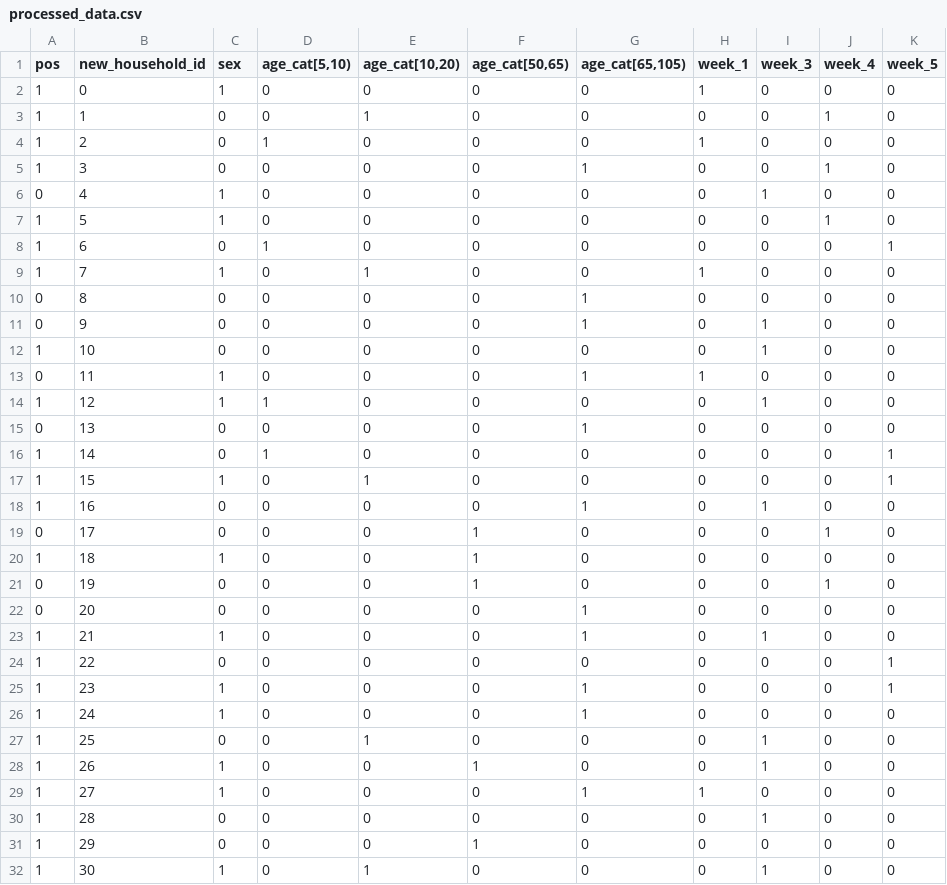
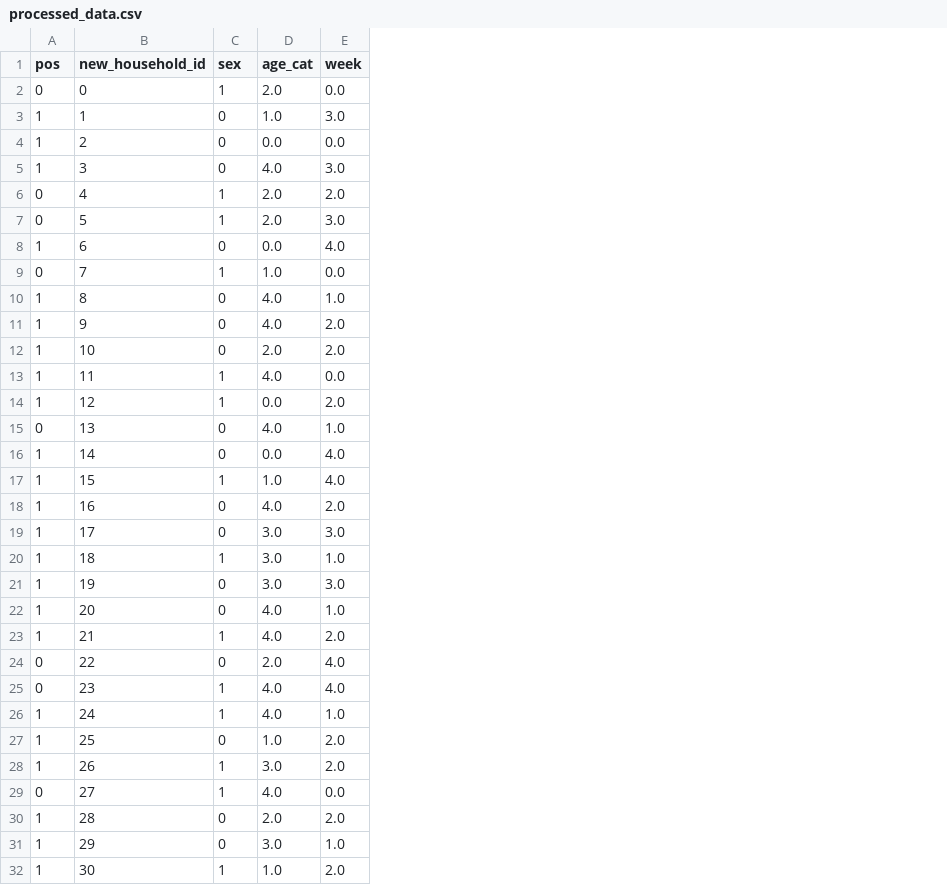
Before and after one commit to psg-mit/muf-ci, a CSV file: benchmarks/serosurvey/data/processed_data.csv, drawn as a sheet; only a part is shown; removed rows and columns are numbered as before the commit, all else as after; the diff covers the shown part only; the diff names each change by its address in the sheet, - before the commit and + after, or states it on an @@ line.

Commit message:
Serosurvey no one-hot encoding

```diff
--- a/benchmarks/serosurvey/data/processed_data.csv
+++ b/benchmarks/serosurvey/data/processed_data.csv
-column D (age_cat[5,10)), rows 2-32: 0 | 0 | 1 | 0 | 0 | 0 | 1 | 0 | 0 | 0 | 0 | 0 | 1 | 0 | 1 | 0 | 0 | 0 | 0 | 0 | 0 | 0 | 0 | 0 | 0 | 0 | 0 | 0 | 0 | 0 | 0
-column E (age_cat[10,20)), rows 2-32: 0 | 1 | 0 | 0 | 0 | 0 | 0 | 1 | 0 | 0 | 0 | 0 | 0 | 0 | 0 | 1 | 0 | 0 | 0 | 0 | 0 | 0 | 0 | 0 | 0 | 1 | 0 | 0 | 0 | 0 | 1
-column F (age_cat[50,65)), rows 2-32: 0 | 0 | 0 | 0 | 0 | 0 | 0 | 0 | 0 | 0 | 0 | 0 | 0 | 0 | 0 | 0 | 0 | 1 | 1 | 1 | 0 | 0 | 0 | 0 | 0 | 0 | 1 | 0 | 0 | 1 | 0
-column G (age_cat[65,105)), rows 2-32: 0 | 0 | 0 | 1 | 0 | 0 | 0 | 0 | 1 | 1 | 0 | 1 | 0 | 1 | 0 | 0 | 1 | 0 | 0 | 0 | 1 | 1 | 0 | 1 | 1 | 0 | 0 | 1 | 0 | 0 | 0
-column H (week_1), rows 2-32: 1 | 0 | 1 | 0 | 0 | 0 | 0 | 1 | 0 | 0 | 0 | 1 | 0 | 0 | 0 | 0 | 0 | 0 | 0 | 0 | 0 | 0 | 0 | 0 | 0 | 0 | 0 | 1 | 0 | 0 | 0
-column I (week_3), rows 2-32: 0 | 0 | 0 | 0 | 1 | 0 | 0 | 0 | 0 | 1 | 1 | 0 | 1 | 0 | 0 | 0 | 1 | 0 | 0 | 0 | 0 | 1 | 0 | 0 | 0 | 1 | 1 | 0 | 1 | 0 | 1
-column J (week_4), rows 2-32: 0 | 1 | 0 | 1 | 0 | 1 | 0 | 0 | 0 | 0 | 0 | 0 | 0 | 0 | 0 | 0 | 0 | 1 | 0 | 1 | 0 | 0 | 0 | 0 | 0 | 0 | 0 | 0 | 0 | 0 | 0
-column K (week_5), rows 2-32: 0 | 0 | 0 | 0 | 0 | 0 | 1 | 0 | 0 | 0 | 0 | 0 | 0 | 0 | 1 | 1 | 0 | 0 | 0 | 0 | 0 | 0 | 1 | 1 | 0 | 0 | 0 | 0 | 0 | 0 | 0
+column D (age_cat), rows 2-32: 2.0 | 1.0 | 0.0 | 4.0 | 2.0 | 2.0 | 0.0 | 1.0 | 4.0 | 4.0 | 2.0 | 4.0 | 0.0 | 4.0 | 0.0 | 1.0 | 4.0 | 3.0 | 3.0 | 3.0 | 4.0 | 4.0 | 2.0 | 4.0 | 4.0 | 1.0 | 3.0 | 4.0 | 2.0 | 3.0 | 1.0
+column E (week), rows 2-32: 0.0 | 3.0 | 0.0 | 3.0 | 2.0 | 3.0 | 4.0 | 0.0 | 1.0 | 2.0 | 2.0 | 0.0 | 2.0 | 1.0 | 4.0 | 4.0 | 2.0 | 3.0 | 1.0 | 3.0 | 1.0 | 2.0 | 4.0 | 4.0 | 1.0 | 2.0 | 2.0 | 0.0 | 2.0 | 1.0 | 2.0
-A2 (pos): 1
+A2 (pos): 0
-A7 (pos): 1
+A7 (pos): 0
-A9 (pos): 1
+A9 (pos): 0
-A10:A11 (pos): 0
+A10:A11 (pos): 1
-A13 (pos): 0
+A13 (pos): 1
-A19 (pos): 0
+A19 (pos): 1
-A21:A22 (pos): 0
+A21:A22 (pos): 1
-A24:A25 (pos): 1
+A24:A25 (pos): 0
-A29 (pos): 1
+A29 (pos): 0
```
Also changed, not shown: 27 edited cells elsewhere in this file, 7 other files.
